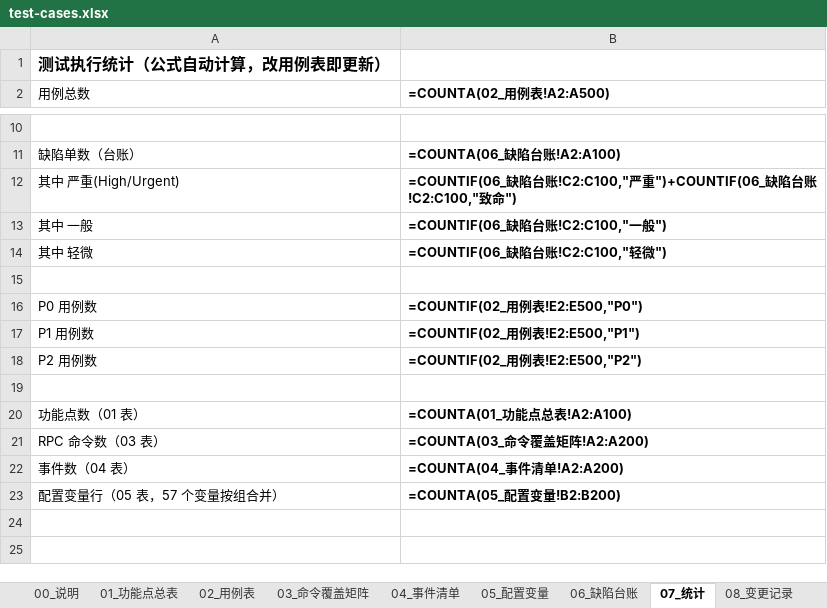
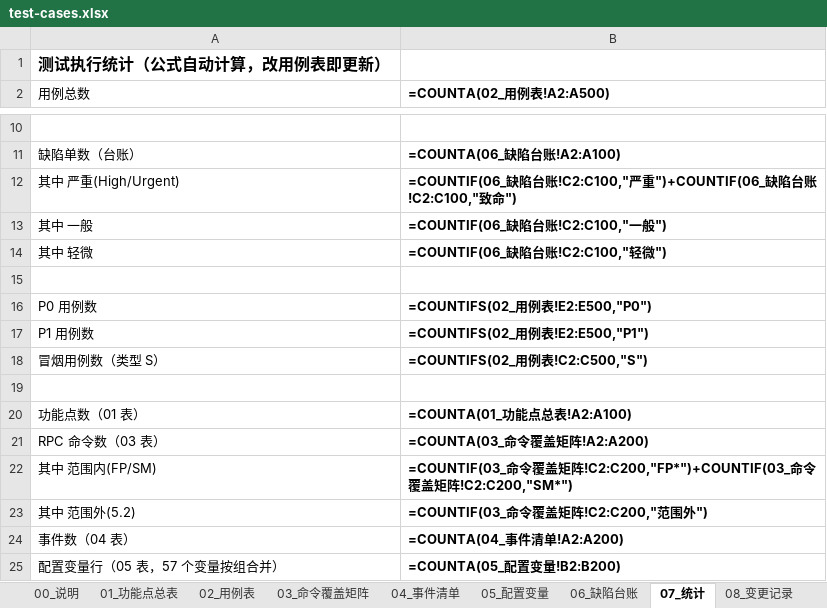
Before and after one commit to longer1225/IwancCaude-Test, an Excel workbook: docs/lab2-test/test-cases.xlsx, sheet 07_统计, drawn as a sheet; only a part is shown, gaps mark what is left out; values as stored, in another font and other column widths than the file's, no borders; formulas without a stored value are shown as written; removed rows and columns are numbered as before the commit, all else as after; the diff names each change by its address in the sheet, - before the commit and + after, or states it on an @@ line.

```diff
--- a/docs/lab2-test/test-cases.xlsx (sheet 07_统计)
+++ b/docs/lab2-test/test-cases.xlsx (sheet 07_统计)
-B16 (=COUNTA(02_用例表!A2:A500)): =COUNTIF(02_用例表!E2:E500,"P0")
+B16 (=COUNTA(02_用例表!A2:A500)): =COUNTIFS(02_用例表!E2:E500,"P0")
-B17 (=COUNTA(02_用例表!A2:A500)): =COUNTIF(02_用例表!E2:E500,"P1")
+B17 (=COUNTA(02_用例表!A2:A500)): =COUNTIFS(02_用例表!E2:E500,"P1")
-row 18: P2 用例数 | =COUNTIF(02_用例表!E2:E500,"P2")
+row 18: 冒烟用例数（类型 S） | =COUNTIFS(02_用例表!C2:C500,"S")
+row 22: 其中 范围内(FP/SM) | =COUNTIF(03_命令覆盖矩阵!C2:C200,"FP*")+COUNTIF(03_命令覆盖矩阵!C2:C200,"SM*")
+row 23: 其中 范围外(5.2) | =COUNTIF(03_命令覆盖矩阵!C2:C200,"范围外")
```
Also changed, not shown: sheet 03_命令覆盖矩阵, sheet 02_用例表, sheet 01_功能点总表, sheet 04_事件清单, sheet 00_说明, sheet 08_变更记录, 2 other files.
